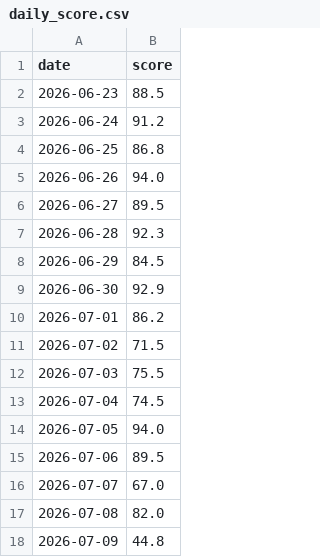
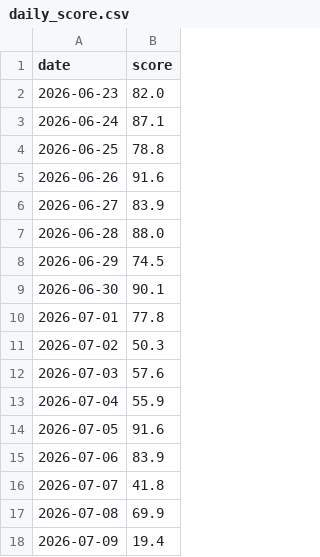
Before and after one commit to chunwahyu/okae-home, a CSV file: uploads/logs/daily_score.csv, drawn as a sheet.

```diff
--- a/uploads/logs/daily_score.csv
+++ b/uploads/logs/daily_score.csv
@@ -1,18 +1,18 @@
 date,score
-2026-06-23,88.5
-2026-06-24,91.2
-2026-06-25,86.8
-2026-06-26,94.0
-2026-06-27,89.5
-2026-06-28,92.3
-2026-06-29,84.5
-2026-06-30,92.9
-2026-07-01,86.2
-2026-07-02,71.5
-2026-07-03,75.5
-2026-07-04,74.5
-2026-07-05,94.0
-2026-07-06,89.5
-2026-07-07,67.0
-2026-07-08,82.0
-2026-07-09,44.8
+2026-06-23,82.0
+2026-06-24,87.1
+2026-06-25,78.8
+2026-06-26,91.6
+2026-06-27,83.9
+2026-06-28,88.0
+2026-06-29,74.5
+2026-06-30,90.1
+2026-07-01,77.8
+2026-07-02,50.3
+2026-07-03,57.6
+2026-07-04,55.9
+2026-07-05,91.6
+2026-07-06,83.9
+2026-07-07,41.8
+2026-07-08,69.9
+2026-07-09,19.4
```
